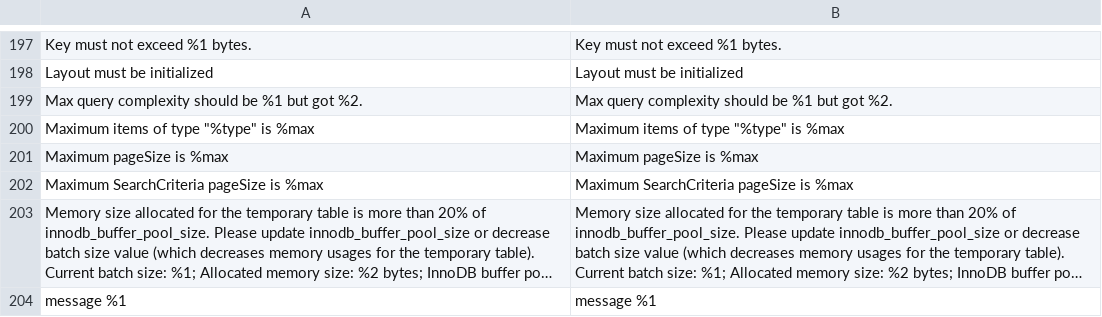
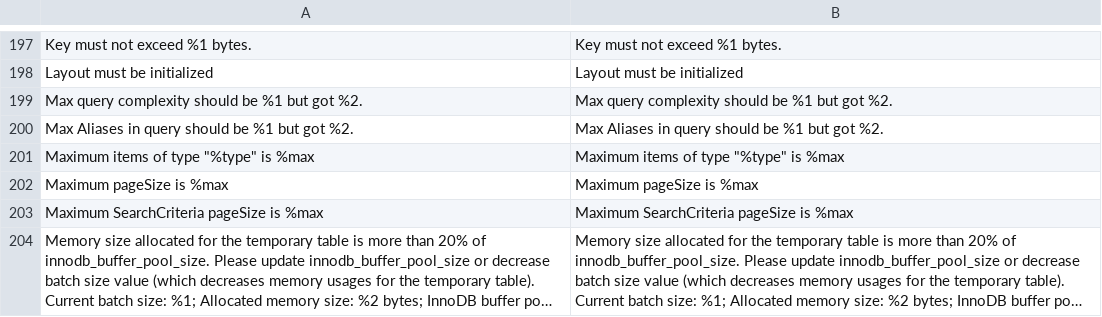
Before and after one commit to a-voronkov/magento2-fingerprint-states, a CSV file: app/design/frontend/Magento/blank/i18n/en_US.csv, drawn as a sheet; only a part is shown, gaps mark what is left out; the shorter side is filled out with more unchanged rows; long unchanged cells end in ….

Commit message:
magento2 2.4.7-p7: the fingerprintable subtree set
Provenance: magento/magento2 tag 2.4.7-p7 at peeled commit 9e7a903d41ca5368eeeb0561a74d8b7cfa5e58a0.
Content: lib/web, app/design/frontend, pub/errors whole; app/code
module view/(frontend|base)/web static extensions only (the corpus
roots of engines/magento2 + engines/mageos, PR alexander-voronkov/strix#108).
Built by extract.sh; byte-identical to the vendor tree on those paths.

```diff
--- a/app/design/frontend/Magento/blank/i18n/en_US.csv
+++ b/app/design/frontend/Magento/blank/i18n/en_US.csv
@@ -199,2 +199,3 @@
 "Max query complexity should be %1 but got %2.","Max query complexity should be %1 but got %2."
+"Max Aliases in query should be %1 but got %2.","Max Aliases in query should be %1 but got %2."
 "Maximum items of type ""%type"" is %max","Maximum items of type ""%type"" is %max"
```
Also changed, not shown: app/design/frontend/Magento/luma/i18n/en_US.csv, 3 other files.
